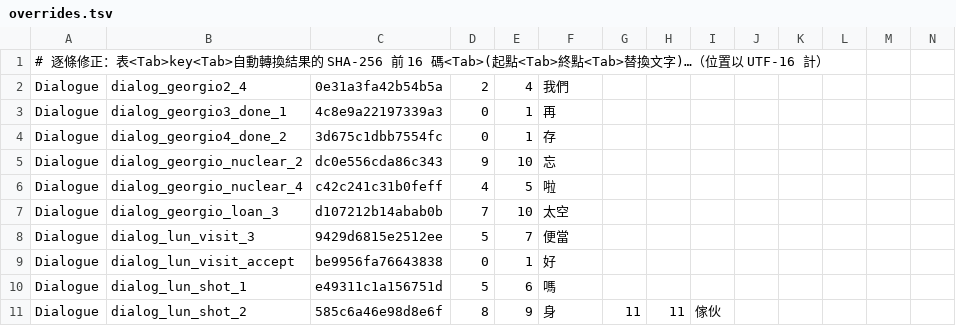
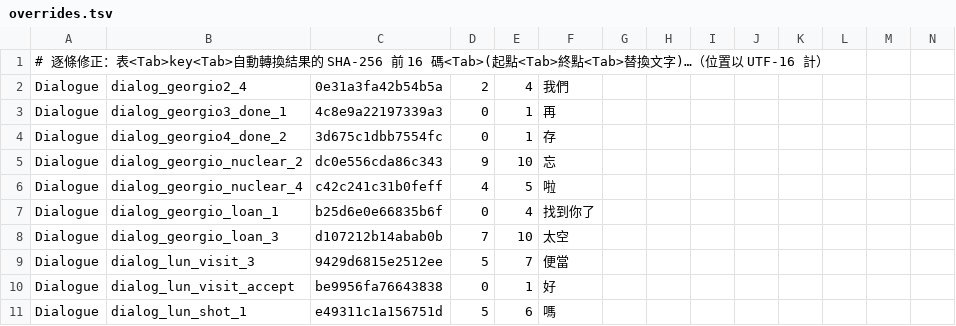
Before and after one commit to dbfoxtw/probably-stolen-demo-zh-hant, a TSV file: data/overrides.tsv, drawn as a sheet; only a part is shown; the shorter side is filled out with more unchanged rows; rows hold the shown columns only; the diff names each change by its address in the sheet, - before the commit and + after, or states it on an @@ line.

```diff
--- a/data/overrides.tsv
+++ b/data/overrides.tsv
+row 7: Dialogue | dialog_georgio_loan_1 | b25d6e0e66835b6f | 0 | 4 | 找到你了
```
